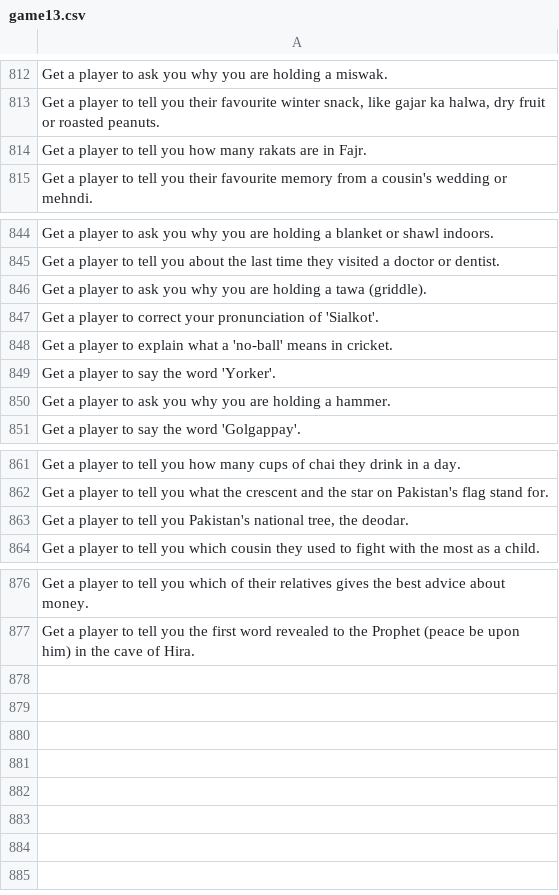
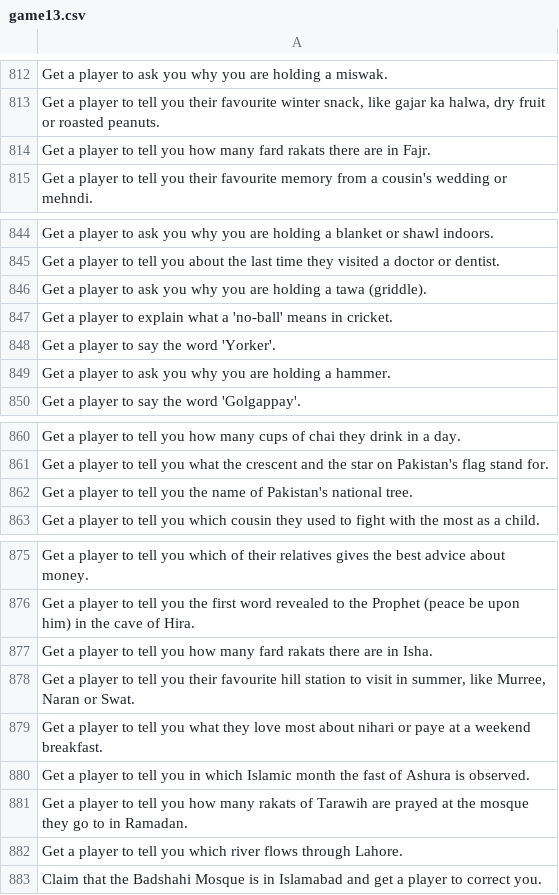
Before and after one commit to theshabab/jorbox, a CSV file: data/seed/data/game13.csv, drawn as a sheet; only a part is shown, gaps mark what is left out.

```diff
--- a/data/seed/data/game13.csv
+++ b/data/seed/data/game13.csv
@@ -813,3 +813,3 @@ Get a player to ask you why you are holding a miswak.
 "Get a player to tell you their favourite winter snack, like gajar ka halwa, dry fruit or roasted peanuts."
-Get a player to tell you how many rakats are in Fajr.
+Get a player to tell you how many fard rakats there are in Fajr.
 Get a player to tell you their favourite memory from a cousin's wedding or mehndi.
@@ -846,3 +846,2 @@ Get a player to tell you about the last time they visited a doctor or dentist.
 Get a player to ask you why you are holding a tawa (griddle).
-Get a player to correct your pronunciation of 'Sialkot'.
 Get a player to explain what a 'no-ball' means in cricket.
@@ -862,3 +861,3 @@ Get a player to tell you how many cups of chai they drink in a day.
 Get a player to tell you what the crescent and the star on Pakistan's flag stand for.
-"Get a player to tell you Pakistan's national tree, the deodar."
+Get a player to tell you the name of Pakistan's national tree.
 Get a player to tell you which cousin they used to fight with the most as a child.
@@ -877 +876,8 @@ Get a player to tell you which of their relatives gives the best advice about mo
 Get a player to tell you the first word revealed to the Prophet (peace be upon him) in the cave of Hira.
+Get a player to tell you how many fard rakats there are in Isha.
+"Get a player to tell you their favourite hill station to visit in summer, like Murree, Naran or Swat."
+Get a player to tell you what they love most about nihari or paye at a weekend breakfast.
+Get a player to tell you in which Islamic month the fast of Ashura is observed.
+Get a player to tell you how many rakats of Tarawih are prayed at the mosque they go to in Ramadan.
+Get a player to tell you which river flows through Lahore.
+Claim that the Badshahi Mosque is in Islamabad and get a player to correct you.
```
Also changed, not shown: data/seed/data/game11.csv, data/seed/data/game14.csv, 5 other files.
